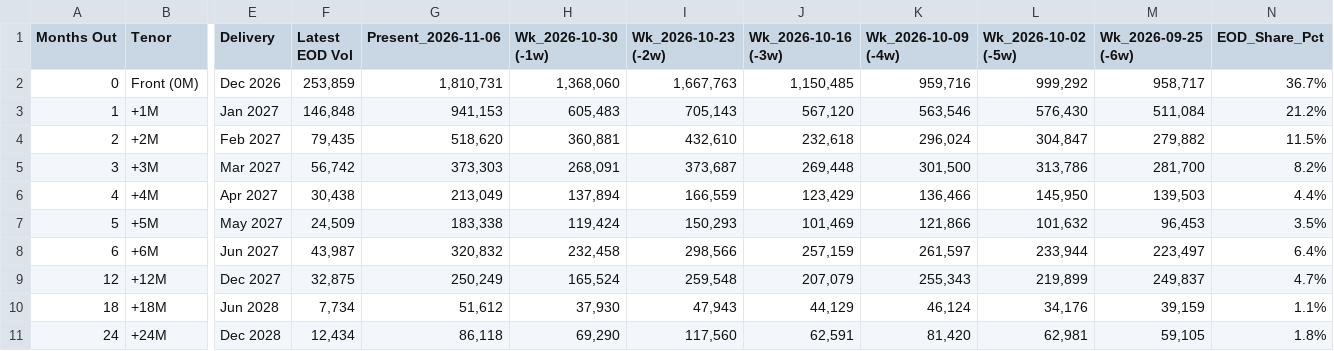
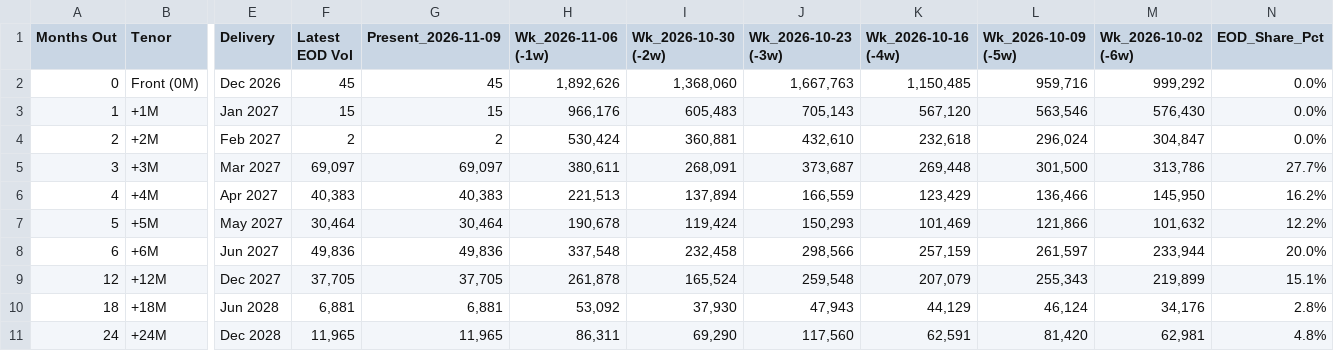
Before and after one commit to doctor-zhivago/wti-monitor, a CSV file: data/wti_volumes.csv, drawn as a sheet; only a part is shown, gaps mark what is left out; removed rows and columns are numbered as before the commit, all else as after; the diff covers the shown part only; the diff names each change by its address in the sheet, - before the commit and + after, or states it on an @@ line.

```diff
--- a/data/wti_volumes.csv
+++ b/data/wti_volumes.csv
+column H (Wk_2026-11-06 (-1w)), rows 2-11: 1,892,626 | 966,176 | 530,424 | 380,611 | 221,513 | 190,678 | 337,548 | 261,878 | 53,092 | 86,311
-column M (Wk_2026-09-25 (-6w)), rows 2-11: 958,717 | 511,084 | 279,882 | 281,700 | 139,503 | 96,453 | 223,497 | 249,837 | 39,159 | 59,105
-G1: Present_2026-11-06
+G1: Present_2026-11-09
-I1: Wk_2026-10-30 (-1w)
+I1: Wk_2026-10-30 (-2w)
-J1: Wk_2026-10-23 (-2w)
+J1: Wk_2026-10-23 (-3w)
-K1: Wk_2026-10-16 (-3w)
+K1: Wk_2026-10-16 (-4w)
-L1: Wk_2026-10-09 (-4w)
+L1: Wk_2026-10-09 (-5w)
-M1: Wk_2026-10-02 (-5w)
+M1: Wk_2026-10-02 (-6w)
-F2 (Latest EOD Vol): 253,859
+F2 (Latest EOD Vol): 45
-G2 (Present_2026-11-09): 1,810,731
+G2 (Present_2026-11-09): 45
-N2 (EOD_Share_Pct): 36.7%
+N2 (EOD_Share_Pct): 0.0%
-F3 (Latest EOD Vol): 146,848
+F3 (Latest EOD Vol): 15
-G3 (Present_2026-11-09): 941,153
+G3 (Present_2026-11-09): 15
-N3 (EOD_Share_Pct): 21.2%
+N3 (EOD_Share_Pct): 0.0%
-F4 (Latest EOD Vol): 79,435
+F4 (Latest EOD Vol): 2
-G4 (Present_2026-11-09): 518,620
+G4 (Present_2026-11-09): 2
-N4 (EOD_Share_Pct): 11.5%
+N4 (EOD_Share_Pct): 0.0%
-F5 (Latest EOD Vol): 56,742
+F5 (Latest EOD Vol): 69,097
-G5 (Present_2026-11-09): 373,303
+G5 (Present_2026-11-09): 69,097
-N5 (EOD_Share_Pct): 8.2%
+N5 (EOD_Share_Pct): 27.7%
-F6 (Latest EOD Vol): 30,438
+F6 (Latest EOD Vol): 40,383
-G6 (Present_2026-11-09): 213,049
+G6 (Present_2026-11-09): 40,383
-N6 (EOD_Share_Pct): 4.4%
+N6 (EOD_Share_Pct): 16.2%
-F7 (Latest EOD Vol): 24,509
+F7 (Latest EOD Vol): 30,464
-G7 (Present_2026-11-09): 183,338
+G7 (Present_2026-11-09): 30,464
-N7 (EOD_Share_Pct): 3.5%
+N7 (EOD_Share_Pct): 12.2%
-F8 (Latest EOD Vol): 43,987
+F8 (Latest EOD Vol): 49,836
-G8 (Present_2026-11-09): 320,832
+G8 (Present_2026-11-09): 49,836
-N8 (EOD_Share_Pct): 6.4%
+N8 (EOD_Share_Pct): 20.0%
-F9 (Latest EOD Vol): 32,875
+F9 (Latest EOD Vol): 37,705
-G9 (Present_2026-11-09): 250,249
+G9 (Present_2026-11-09): 37,705
-N9 (EOD_Share_Pct): 4.7%
+N9 (EOD_Share_Pct): 15.1%
-F10 (Latest EOD Vol): 7,734
+F10 (Latest EOD Vol): 6,881
-G10 (Present_2026-11-09): 51,612
+G10 (Present_2026-11-09): 6,881
-N10 (EOD_Share_Pct): 1.1%
+N10 (EOD_Share_Pct): 2.8%
-F11 (Latest EOD Vol): 12,434
+F11 (Latest EOD Vol): 11,965
-G11 (Present_2026-11-09): 86,118
+G11 (Present_2026-11-09): 11,965
-N11 (EOD_Share_Pct): 1.8%
+N11 (EOD_Share_Pct): 4.8%
```
Also changed, not shown: 6 edited cells elsewhere in this file, data/wti_chart_data.csv, data/wti_eow_prices.csv, 2 other files.
